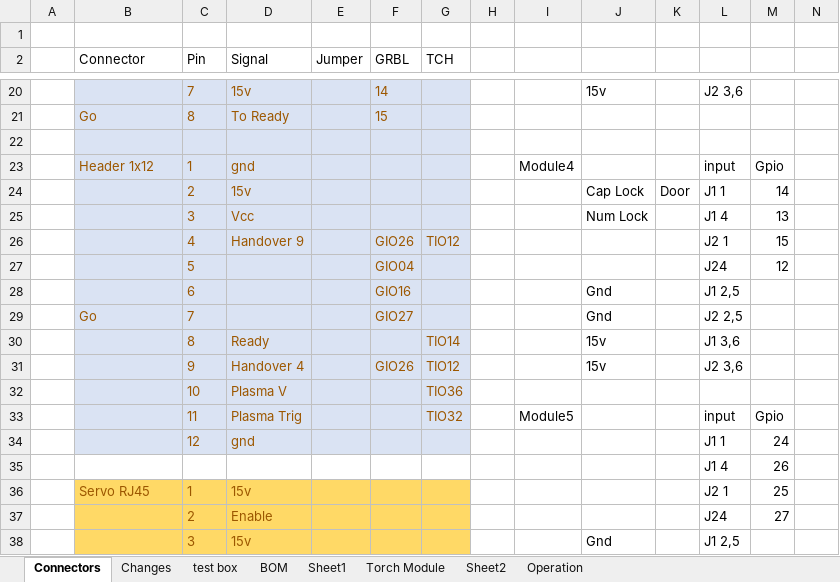
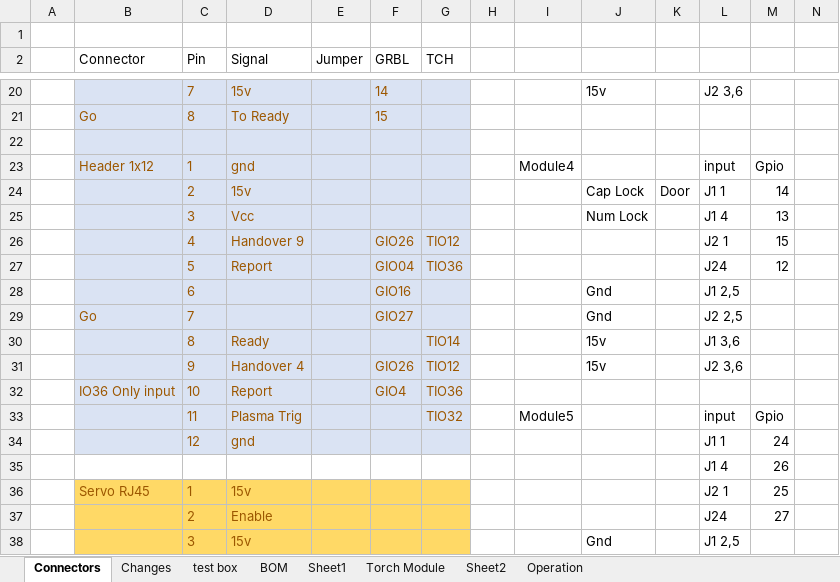
Before and after one commit to TorbanP/Plasma-Board, an Excel workbook: Hardware/Main Board V1.3/Connection_Notes.xlsx, sheet Connectors, drawn as a sheet; only a part is shown, gaps mark what is left out; values as stored, in another font and other column widths than the file's, no borders; charts and pictures not drawn; removed rows and columns are numbered as before the commit, all else as after; rows hold the shown columns only; the diff names each change by its address in the sheet, - before the commit and + after, or states it on an @@ line.

```diff
--- a/Hardware/Main Board V1.3/Connection_Notes.xlsx (sheet Connectors)
+++ b/Hardware/Main Board V1.3/Connection_Notes.xlsx (sheet Connectors)
-D27 (Signal): (empty)
+D27 (Signal): Report
-G27 (TCH): (empty)
+G27 (TCH): TIO36
-row 32:  |  | 10 | Plasma V |  |  | TIO36
+row 32:  | IO36 Only input | 10 | Report |  | GIO4 | TIO36
```
Also changed, not shown: charts or pictures, 2 other files.
